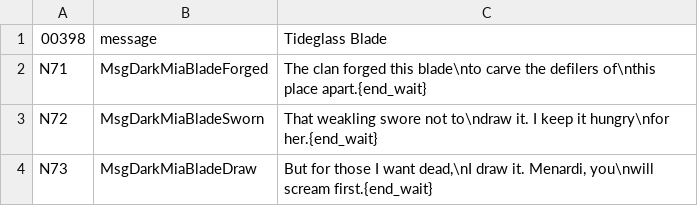
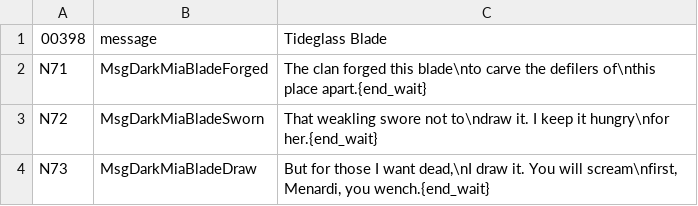
Before and after one commit to YubelPhoenix/alchemy, a TSV file: tools/dark_story/phase25_mia_sword.tsv, drawn as a sheet.

```diff
--- a/tools/dark_story/phase25_mia_sword.tsv
+++ b/tools/dark_story/phase25_mia_sword.tsv
@@ -3,2 +3,2 @@ N71	MsgDarkMiaBladeForged	The clan forged this blade\nto carve the defilers of\n
 N72	MsgDarkMiaBladeSworn	That weakling swore not to\ndraw it. I keep it hungry\nfor her.{end_wait}
-N73	MsgDarkMiaBladeDraw	But for those I want dead,\nI draw it. Menardi, you\nwill scream first.{end_wait}
+N73	MsgDarkMiaBladeDraw	But for those I want dead,\nI draw it. You will scream\nfirst, Menardi, you wench.{end_wait}
```
